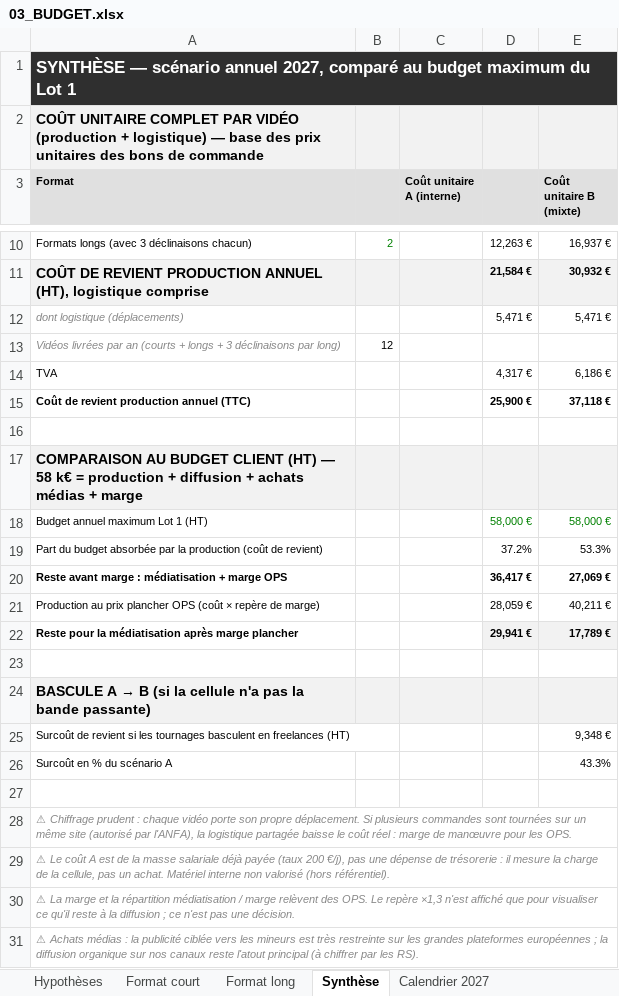
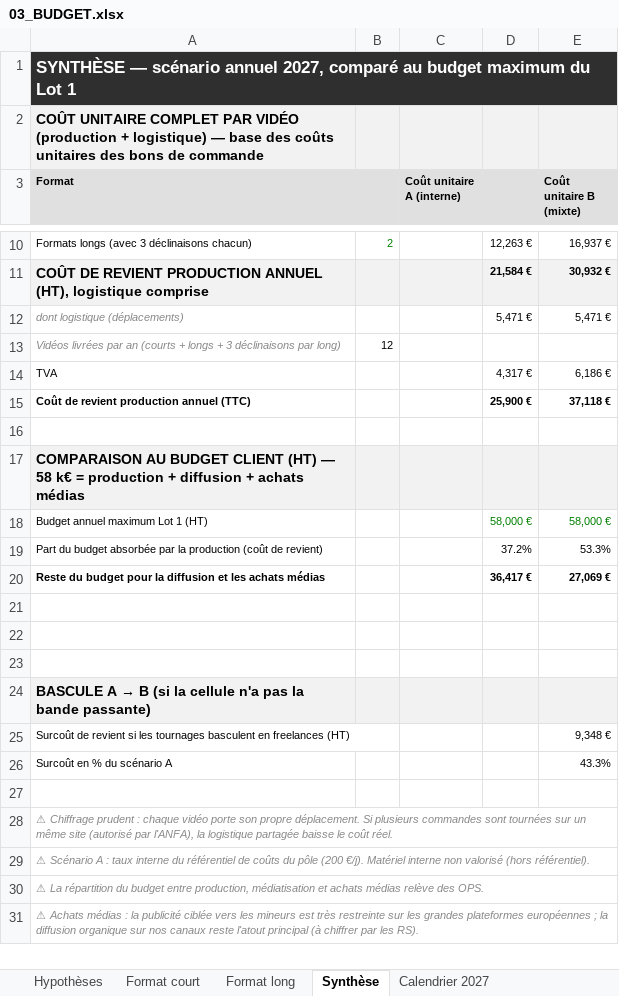
Before and after one commit to RealCoolclint/cellule-video-ao, an Excel workbook: ao/anfa-2027/03_BUDGET.xlsx, sheet Synthèse, drawn as a sheet; only a part is shown, gaps mark what is left out; values as stored, in another font and other column widths than the file's, no borders; the diff names each change by its address in the sheet, - before the commit and + after, or states it on an @@ line.

```diff
--- a/ao/anfa-2027/03_BUDGET.xlsx (sheet Synthèse)
+++ b/ao/anfa-2027/03_BUDGET.xlsx (sheet Synthèse)
-A2 (Format): …base des prix unitaires des…
+A2 (Format): …base des coûts unitaires des…
-A17 (Format): …achats médias + marge
+A17 (Format): …achats médias
-A20 (Format): Reste avant marge : médiatisation + marge OPS
+A20 (Format): Reste du budget pour la diffusion et les achats médias
-row 21: Production au prix plancher OPS (coût × repère de marge) |  |  | 28,059 € | 40,211 €
+row 21: (empty)
-row 22: Reste pour la médiatisation après marge plancher |  |  | 29,941 € | 17,789 €
+row 22: (empty)
-D22:E22 fill: #F2F2F2
+D22:E22 fill: none
-A28 (Format): …le coût réel : marge de manœuvre pour les OPS.
+A28 (Format): …le coût réel.
-A29 (Format): ⚠ Le coût A est de la masse salariale déjà payée (taux 200 €/j), pas une dépense de trésorerie : il mesure la charge de la cellule, pas un achat. Matériel interne…
+A29 (Format): ⚠ Scénario A : taux interne du référentiel de coûts du pôle (200 €/j). Matériel interne…
-A30 (Format): ⚠ La marge et la répartition médiatisation / marge relèvent des OPS. Le repère ×1,3 n'est affiché que pour visualiser ce qu'il reste à la diffusion ; ce n'est pas une décision.
+A30 (Format): ⚠ La répartition du budget entre production, médiatisation et achats médias relève des OPS.
```
Also changed, not shown: sheet Hypothèses, sheet Format court, sheet Format long, 1 other file.
